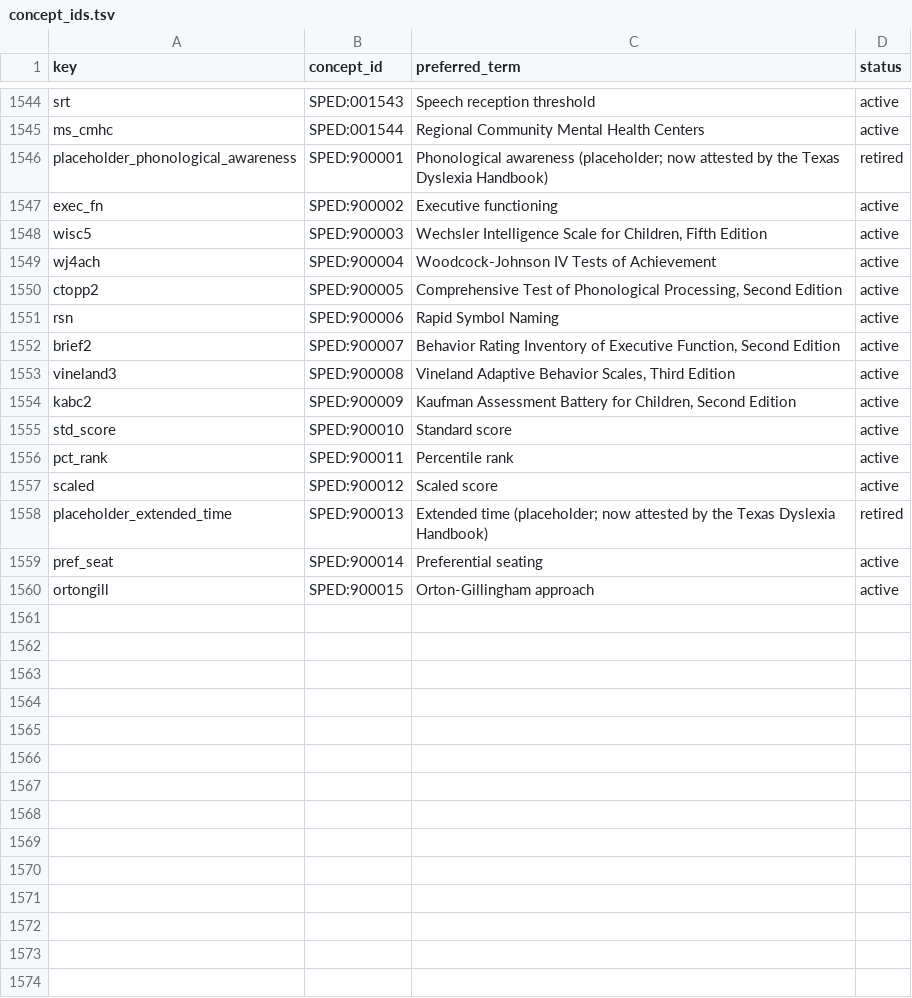
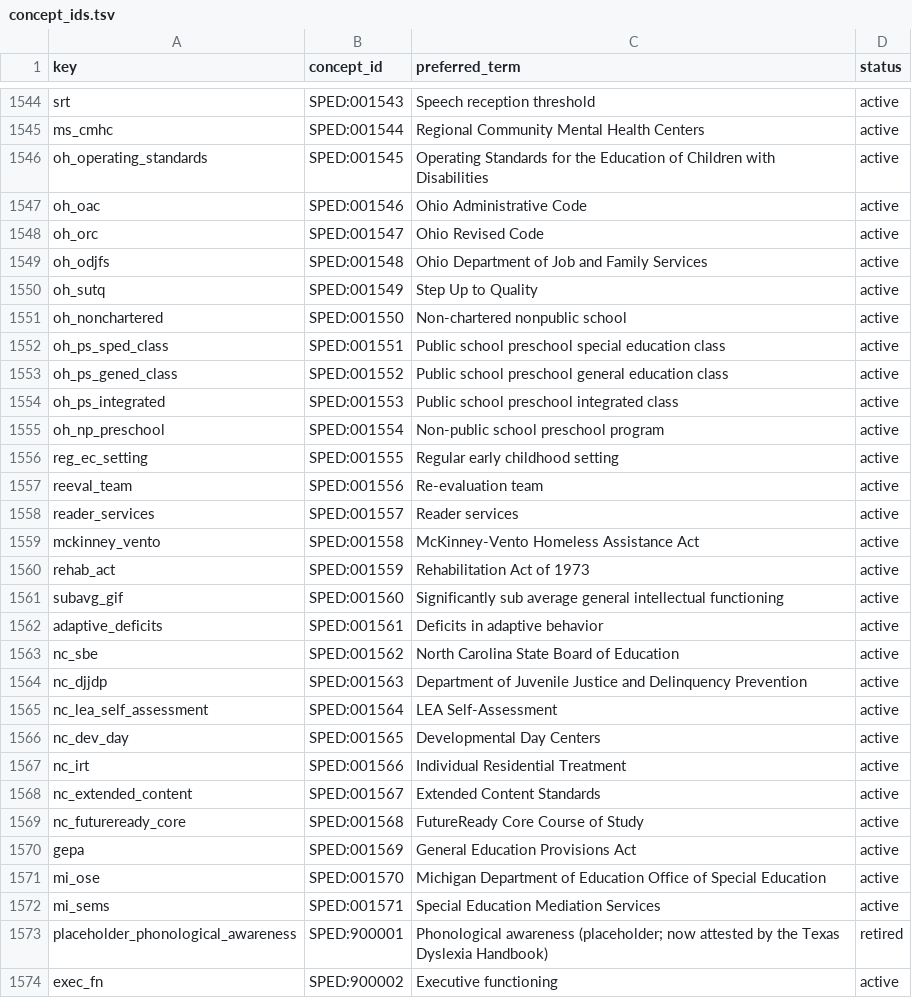
Before and after one commit to siskinskai/spedlex, a TSV file: data/concept_ids.tsv, drawn as a sheet; only a part is shown, gaps mark what is left out; the shorter side is filled out with more unchanged rows; the diff names each change by its address in the sheet, - before the commit and + after, or states it on an @@ line.

```diff
--- a/data/concept_ids.tsv
+++ b/data/concept_ids.tsv
+row 1546: oh_operating_standards | SPED:001545 | Operating Standards for the Education of Children with Disabilities | active
+row 1547: oh_oac | SPED:001546 | Ohio Administrative Code | active
+row 1548: oh_orc | SPED:001547 | Ohio Revised Code | active
+row 1549: oh_odjfs | SPED:001548 | Ohio Department of Job and Family Services | active
+row 1550: oh_sutq | SPED:001549 | Step Up to Quality | active
+row 1551: oh_nonchartered | SPED:001550 | Non-chartered nonpublic school | active
+row 1552: oh_ps_sped_class | SPED:001551 | Public school preschool special education class | active
+row 1553: oh_ps_gened_class | SPED:001552 | Public school preschool general education class | active
+row 1554: oh_ps_integrated | SPED:001553 | Public school preschool integrated class | active
+row 1555: oh_np_preschool | SPED:001554 | Non-public school preschool program | active
+row 1556: reg_ec_setting | SPED:001555 | Regular early childhood setting | active
+row 1557: reeval_team | SPED:001556 | Re-evaluation team | active
+row 1558: reader_services | SPED:001557 | Reader services | active
+row 1559: mckinney_vento | SPED:001558 | McKinney-Vento Homeless Assistance Act | active
+row 1560: rehab_act | SPED:001559 | Rehabilitation Act of 1973 | active
+row 1561: subavg_gif | SPED:001560 | Significantly sub average general intellectual functioning | active
+row 1562: adaptive_deficits | SPED:001561 | Deficits in adaptive behavior | active
+row 1563: nc_sbe | SPED:001562 | North Carolina State Board of Education | active
+row 1564: nc_djjdp | SPED:001563 | Department of Juvenile Justice and Delinquency Prevention | active
+row 1565: nc_lea_self_assessment | SPED:001564 | LEA Self-Assessment | active
+row 1566: nc_dev_day | SPED:001565 | Developmental Day Centers | active
+row 1567: nc_irt | SPED:001566 | Individual Residential Treatment | active
+row 1568: nc_extended_content | SPED:001567 | Extended Content Standards | active
+row 1569: nc_futureready_core | SPED:001568 | FutureReady Core Course of Study | active
+row 1570: gepa | SPED:001569 | General Education Provisions Act | active
+row 1571: mi_ose | SPED:001570 | Michigan Department of Education Office of Special Education | active
+row 1572: mi_sems | SPED:001571 | Special Education Mediation Services | active
```
Also changed, not shown: data/collision_report.csv, 12 other files.
